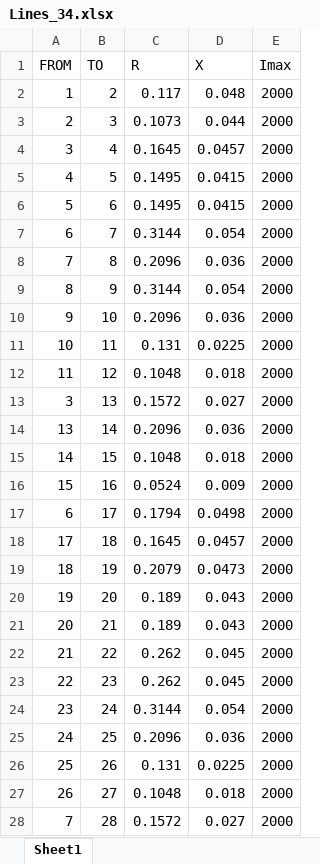
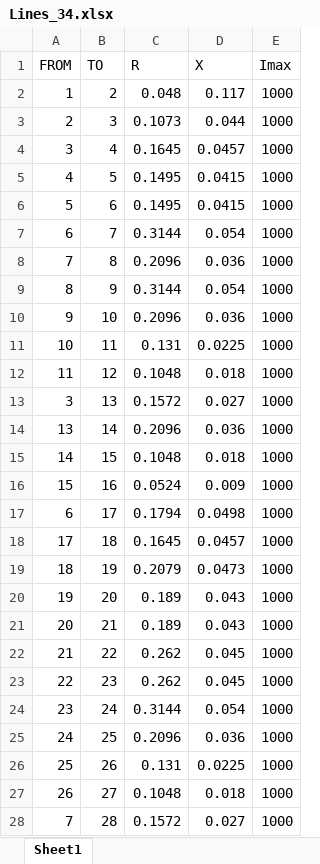
Before and after one commit to MauricioSalazare/storage_management_flexibility, an Excel workbook: Model_optimization/Lines_34.xlsx, sheet Sheet1, drawn as a sheet; only a part is shown; values as stored, in another font and other column widths than the file's, no borders; the diff covers the shown part only; the diff names each change by its address in the sheet, - before the commit and + after, or states it on an @@ line.

```diff
--- a/Model_optimization/Lines_34.xlsx (sheet Sheet1)
+++ b/Model_optimization/Lines_34.xlsx (sheet Sheet1)
-C2 (R): 0.117
+C2 (R): 0.048
-D2 (X): 0.048
+D2 (X): 0.117
-E2:E28 (Imax): 2000
+E2:E28 (Imax): 1000
```
Also changed, not shown: 6 edited cells elsewhere in this sheet, Model_optimization/Nodes_34.xlsx, Model_optimization/Time_slots.xlsx, 6 other files.
